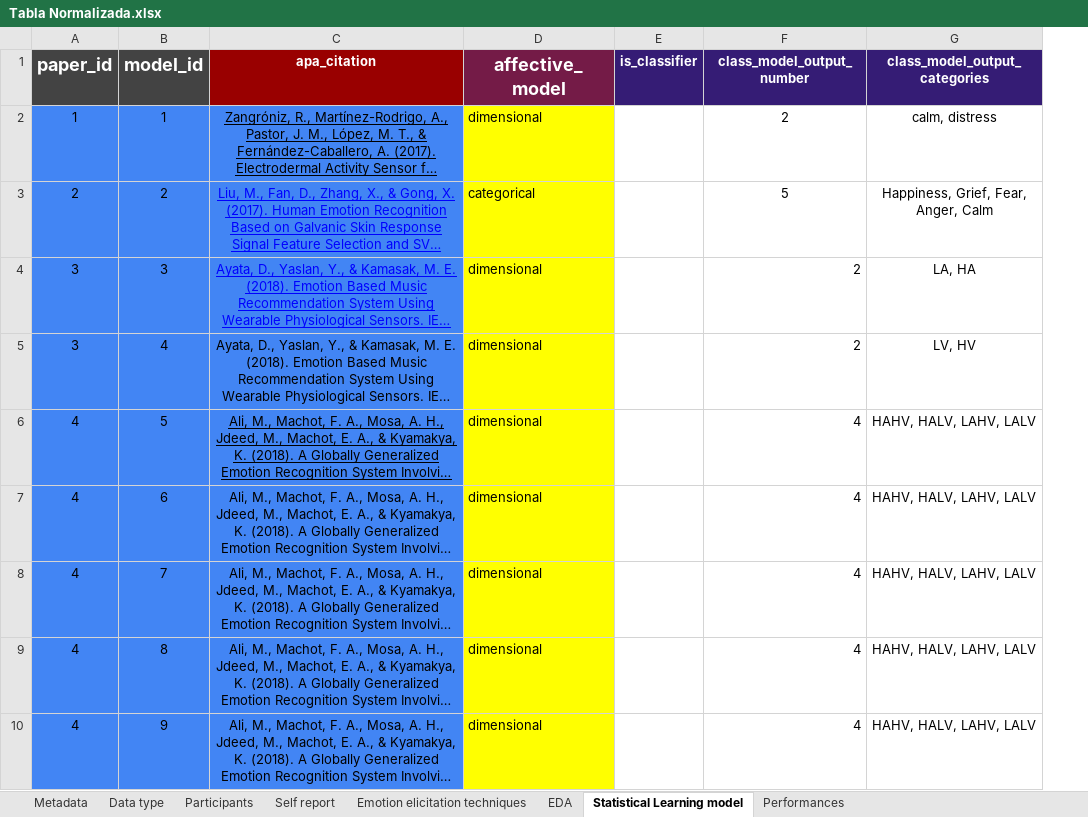
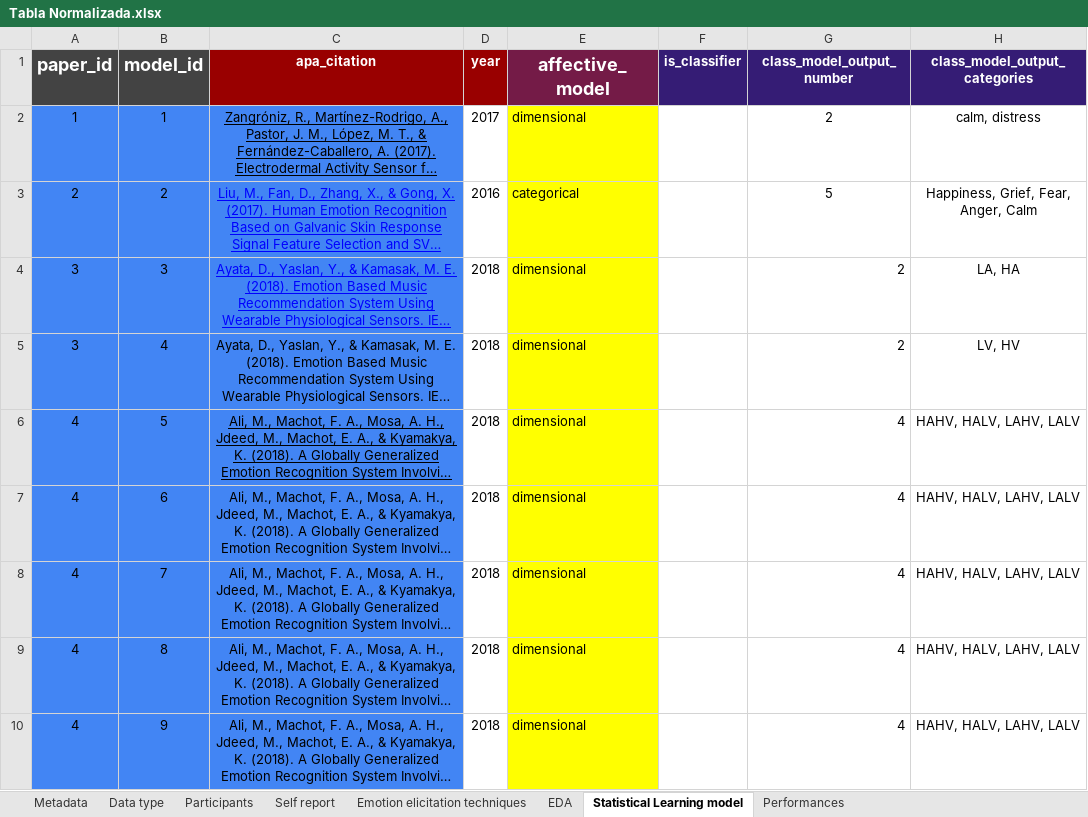
Before and after one commit to tomdamelio/Review_EDA_Emotion_Recognition, an Excel workbook: EMMA/data/processed/Tabla Normalizada.xlsx, sheet Statistical Learning model, drawn as a sheet; only a part is shown; long unchanged cells end in …; values as stored, in another font and other column widths than the file's, no borders; the diff names each change by its address in the sheet, - before the commit and + after, or states it on an @@ line.

Commit message:
nuevos graficos en analisis exploratorio, cambios menores en tablas

```diff
--- a/EMMA/data/processed/Tabla Normalizada.xlsx (sheet Statistical Learning model)
+++ b/EMMA/data/processed/Tabla Normalizada.xlsx (sheet Statistical Learning model)
+column D (year), rows 2-10: 2017 | 2016 | 2018 | 2018 | 2018 | 2018 | 2018 | 2018 | 2018
```
Also changed, not shown: 8 other files.
